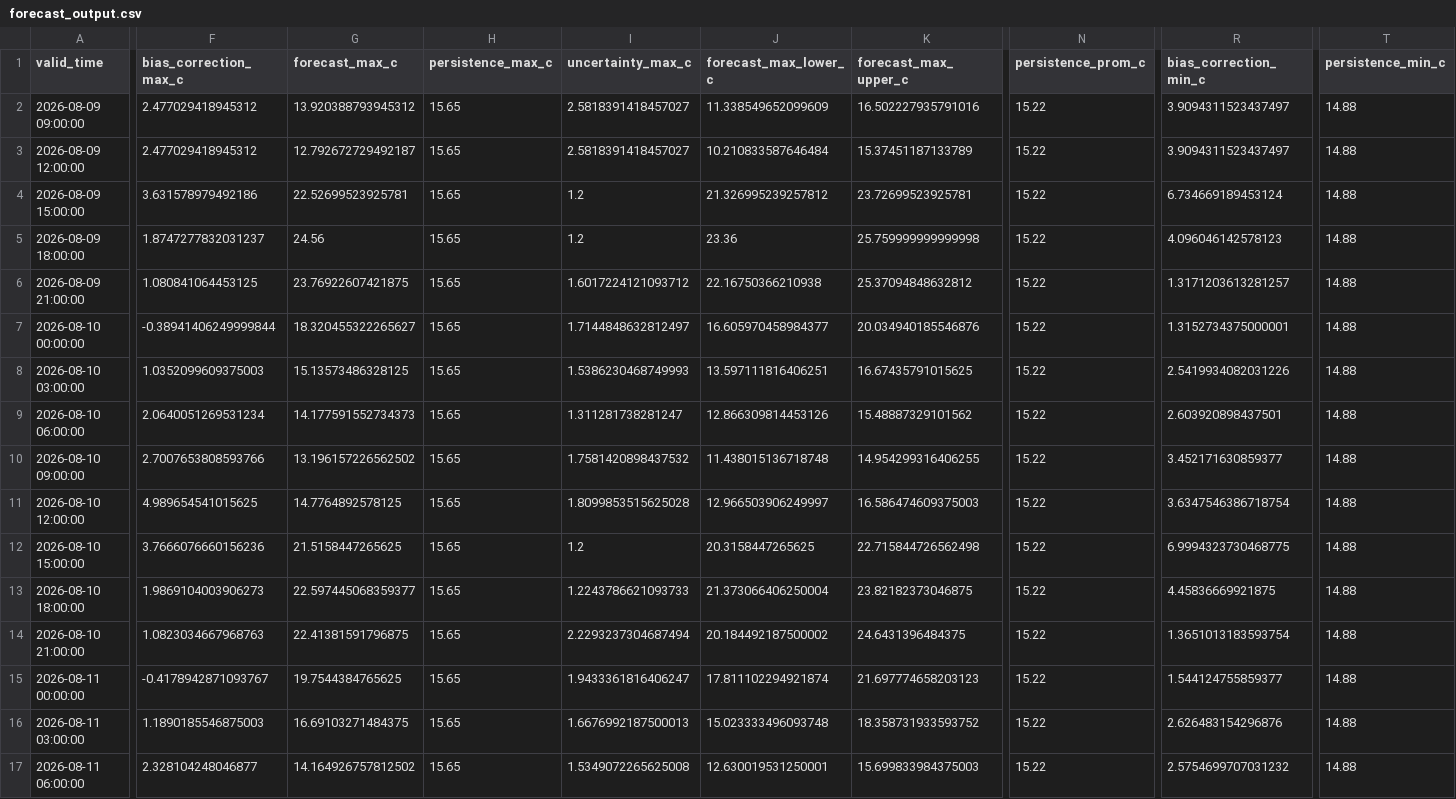
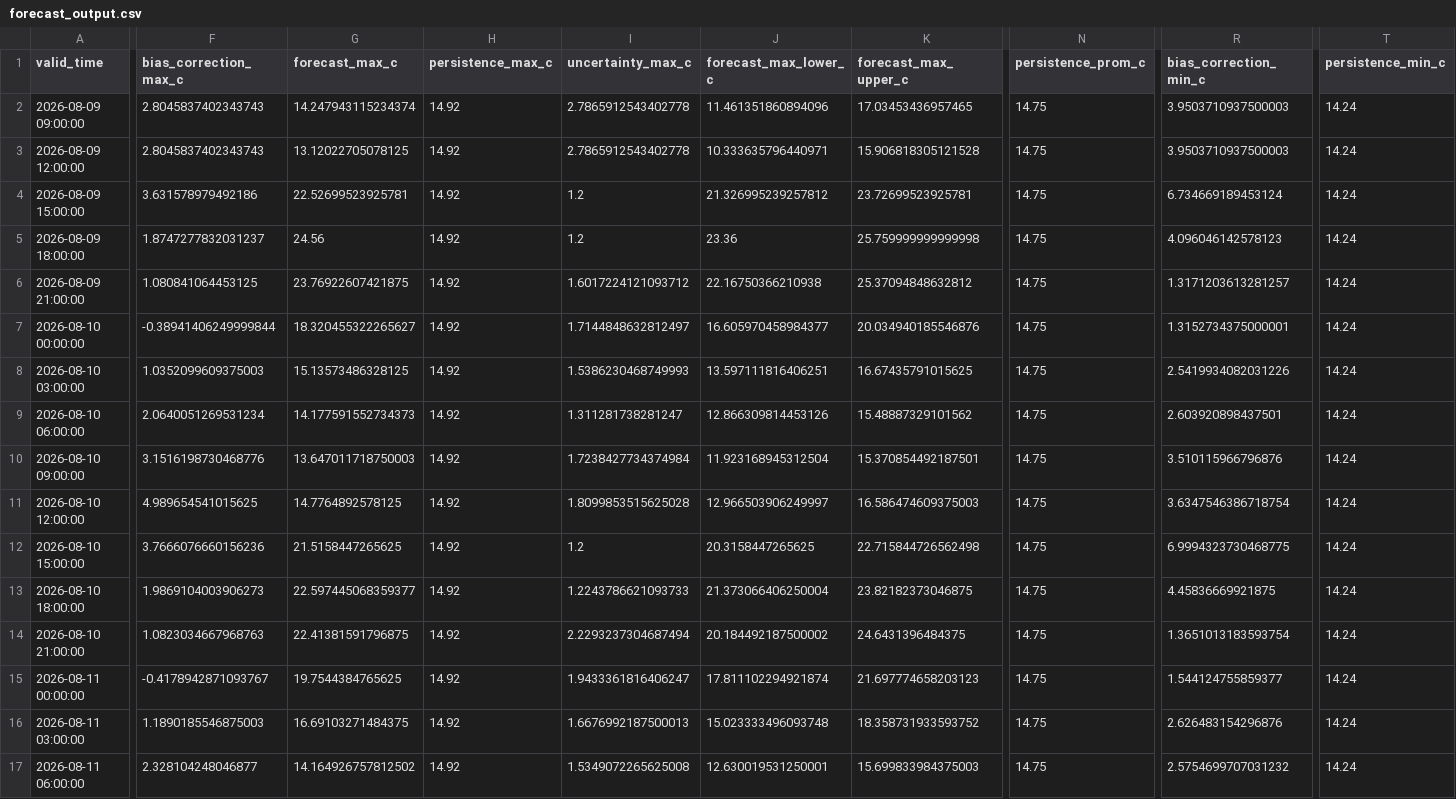
Before and after one commit to ccardenas93/weather_forecast, a CSV file: forecast_output.csv, drawn as a sheet; only a part is shown, gaps mark what is left out; the diff covers the shown part only; the diff names each change by its address in the sheet, - before the commit and + after, or states it on an @@ line.

```diff
--- a/forecast_output.csv
+++ b/forecast_output.csv
-F2:F3 (bias_correction_max_c): 2.477029418945312
+F2:F3 (bias_correction_max_c): 2.8045837402343743
-G2 (forecast_max_c): 13.920388793945312
+G2 (forecast_max_c): 14.247943115234374
-H2:H17 (persistence_max_c): 15.65
+H2:H17 (persistence_max_c): 14.92
-I2:I3 (uncertainty_max_c): 2.5818391418457027
+I2:I3 (uncertainty_max_c): 2.7865912543402778
-J2 (forecast_max_lower_c): 11.338549652099609
+J2 (forecast_max_lower_c): 11.461351860894096
-K2 (forecast_max_upper_c): 16.502227935791016
+K2 (forecast_max_upper_c): 17.03453436957465
-N2:N17 (persistence_prom_c): 15.22
+N2:N17 (persistence_prom_c): 14.75
-R2:R3 (bias_correction_min_c): 3.9094311523437497
+R2:R3 (bias_correction_min_c): 3.9503710937500003
-T2:T17 (persistence_min_c): 14.88
+T2:T17 (persistence_min_c): 14.24
-G3 (forecast_max_c): 12.792672729492187
+G3 (forecast_max_c): 13.12022705078125
-J3 (forecast_max_lower_c): 10.210833587646484
+J3 (forecast_max_lower_c): 10.333635796440971
-K3 (forecast_max_upper_c): 15.37451187133789
+K3 (forecast_max_upper_c): 15.906818305121528
-F10 (bias_correction_max_c): 2.7007653808593766
+F10 (bias_correction_max_c): 3.1516198730468776
-G10 (forecast_max_c): 13.196157226562502
+G10 (forecast_max_c): 13.647011718750003
-I10 (uncertainty_max_c): 1.7581420898437532
+I10 (uncertainty_max_c): 1.7238427734374984
-J10 (forecast_max_lower_c): 11.438015136718748
+J10 (forecast_max_lower_c): 11.923168945312504
-K10 (forecast_max_upper_c): 14.954299316406255
+K10 (forecast_max_upper_c): 15.370854492187501
-R10 (bias_correction_min_c): 3.452171630859377
+R10 (bias_correction_min_c): 3.510115966796876
```
Also changed, not shown: 12 edited cells elsewhere in this file, forecast_metrics.csv, merged_data_export.csv, 5 other files.
